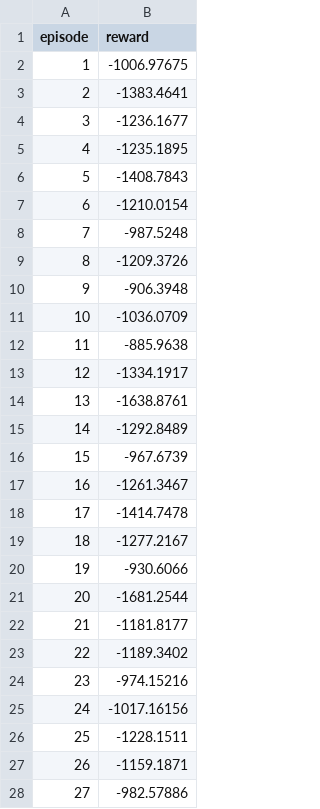
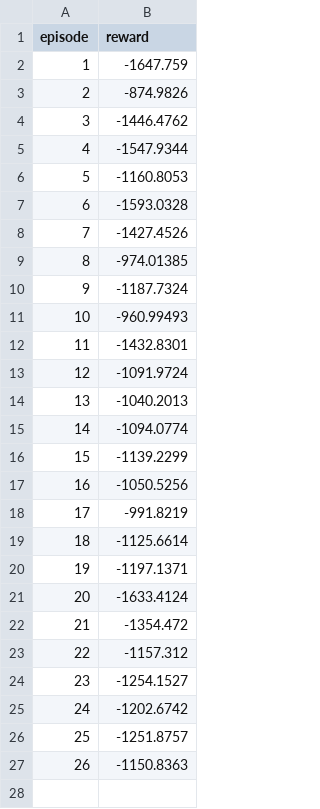
Before and after one commit to kartman88/Re-Forward, a CSV file: Micro_RL/learning_curve_comparison/training_mcu_x.csv, drawn as a sheet; only a part is shown; the diff covers the shown part only.

```diff
--- a/Micro_RL/learning_curve_comparison/training_mcu_x.csv
+++ b/Micro_RL/learning_curve_comparison/training_mcu_x.csv
@@ -1,28 +1,27 @@
 episode,reward
-1,-1006.97675
-2,-1383.4641
-3,-1236.1677
-4,-1235.1895
-5,-1408.7843
-6,-1210.0154
-7,-987.5248
-8,-1209.3726
-9,-906.3948
-10,-1036.0709
-11,-885.9638
-12,-1334.1917
-13,-1638.8761
-14,-1292.8489
-15,-967.6739
-16,-1261.3467
-17,-1414.7478
-18,-1277.2167
-19,-930.6066
-20,-1681.2544
-21,-1181.8177
-22,-1189.3402
-23,-974.15216
-24,-1017.16156
-25,-1228.1511
-26,-1159.1871
-27,-982.57886
+1,-1647.759
+2,-874.9826
+3,-1446.4762
+4,-1547.9344
+5,-1160.8053
+6,-1593.0328
+7,-1427.4526
+8,-974.01385
+9,-1187.7324
+10,-960.99493
+11,-1432.8301
+12,-1091.9724
+13,-1040.2013
+14,-1094.0774
+15,-1139.2299
+16,-1050.5256
+17,-991.8219
+18,-1125.6614
+19,-1197.1371
+20,-1633.4124
+21,-1354.472
+22,-1157.312
+23,-1254.1527
+24,-1202.6742
+25,-1251.8757
+26,-1150.8363
```
Also changed, not shown: 62 removed rows elsewhere in this file, Micro_RL/learning_curve_comparison/mcu_timings.csv, 13 other files.
